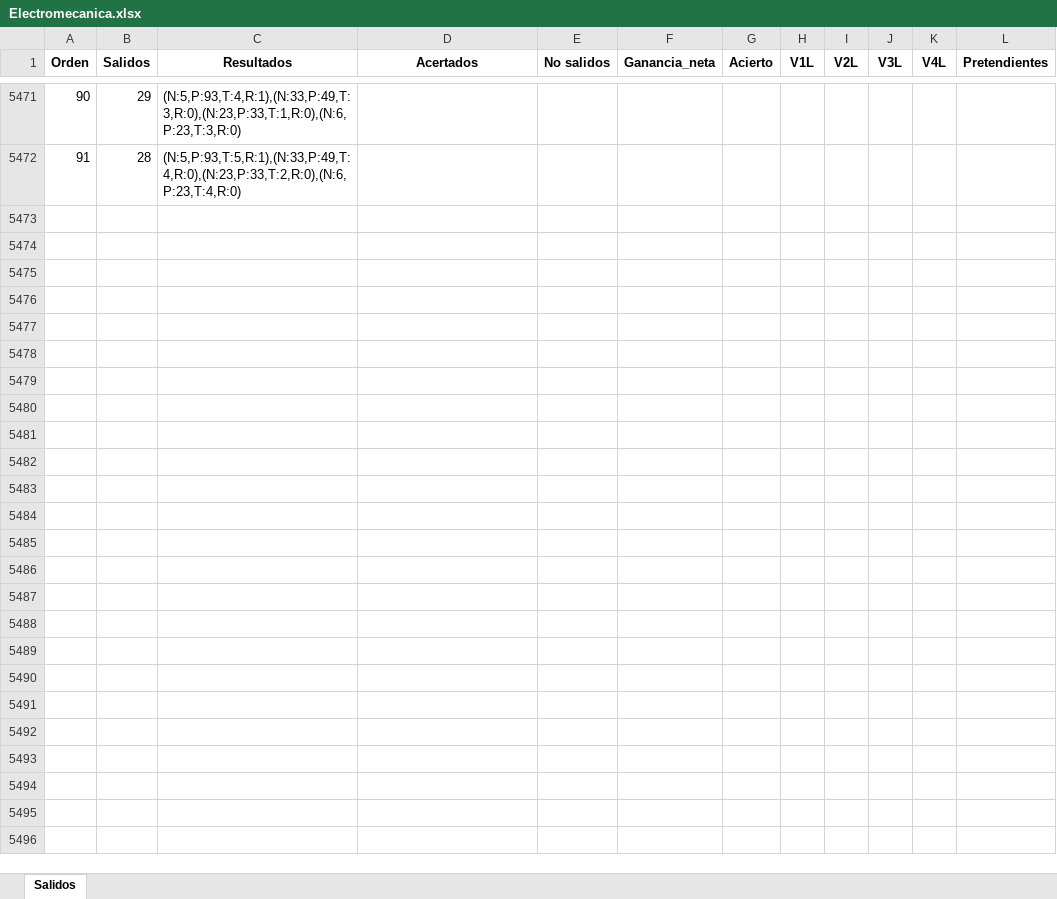
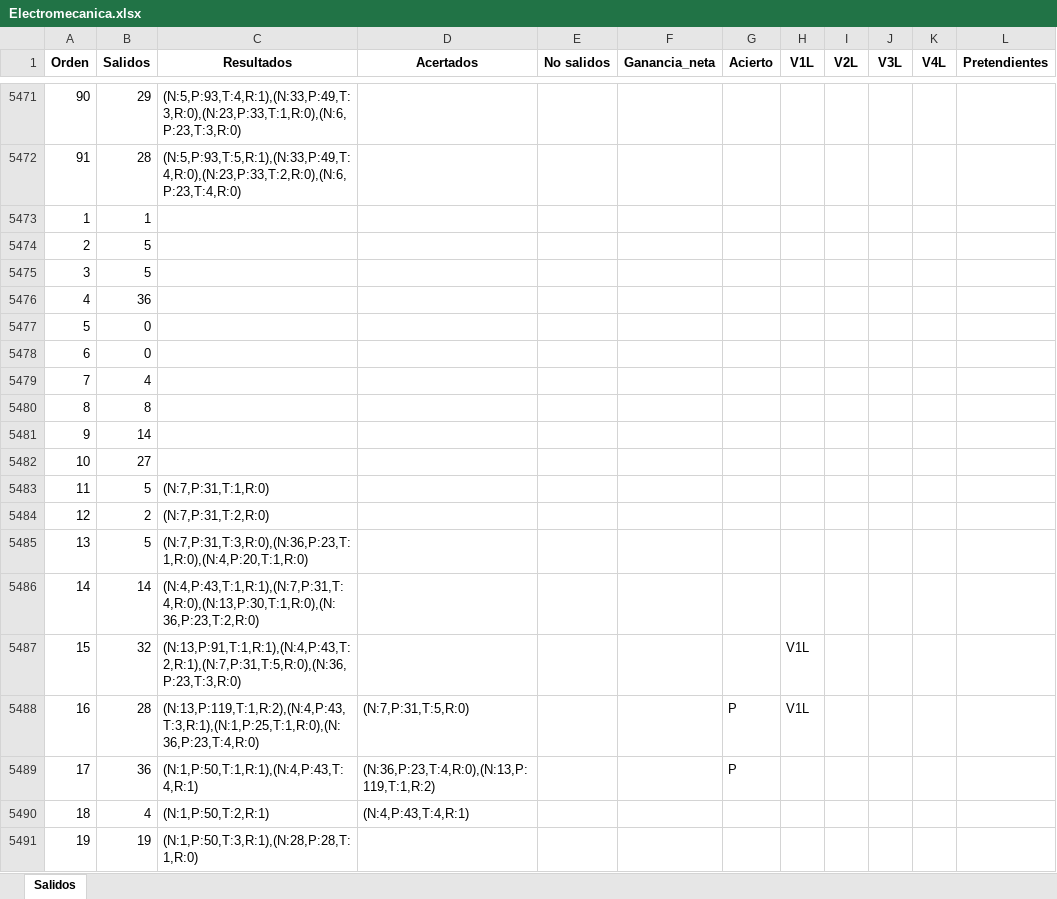
Before and after one commit to jonatha1992/Predictor_ruleta, an Excel workbook: Data/Electromecanica.xlsx, sheet Salidos, drawn as a sheet; only a part is shown, gaps mark what is left out; values as stored, in another font and other column widths than the file's, no borders; the diff covers the shown part only; the diff names each change by its address in the sheet, - before the commit and + after, or states it on an @@ line.

Commit message:
5500 tiradas de juego electromecanica

```diff
--- a/Data/Electromecanica.xlsx (sheet Salidos)
+++ b/Data/Electromecanica.xlsx (sheet Salidos)
+row 5473: 1 | 1
+row 5474: 2 | 5
+row 5475: 3 | 5
+row 5476: 4 | 36
+row 5477: 5 | 0
+row 5478: 6 | 0
+row 5479: 7 | 4
+row 5480: 8 | 8
+row 5481: 9 | 14
+row 5482: 10 | 27
+row 5483: 11 | 5 | (N:7,P:31,T:1,R:0)
+row 5484: 12 | 2 | (N:7,P:31,T:2,R:0)
+row 5485: 13 | 5 | (N:7,P:31,T:3,R:0),(N:36,P:23,T:1,R:0),(N:4,P:20,T:1,R:0)
+row 5486: 14 | 14 | (N:4,P:43,T:1,R:1),(N:7,P:31,T:4,R:0),(N:13,P:30,T:1,R:0),(N:36,P:23,T:2,R:0)
+row 5487: 15 | 32 | (N:13,P:91,T:1,R:1),(N:4,P:43,T:2,R:1),(N:7,P:31,T:5,R:0),(N:36,P:23,T:3,R:0) |  |  |  |  | V1L
+row 5488: 16 | 28 | (N:13,P:119,T:1,R:2),(N:4,P:43,T:3,R:1),(N:1,P:25,T:1,R:0),(N:36,P:23,T:4,R:0) | (N:7,P:31,T:5,R:0) |  |  | P | V1L
+row 5489: 17 | 36 | (N:1,P:50,T:1,R:1),(N:4,P:43,T:4,R:1) | (N:36,P:23,T:4,R:0),(N:13,P:119,T:1,R:2) |  |  | P
+row 5490: 18 | 4 | (N:1,P:50,T:2,R:1) | (N:4,P:43,T:4,R:1)
+row 5491: 19 | 19 | (N:1,P:50,T:3,R:1),(N:28,P:28,T:1,R:0)
```
Also changed, not shown: 50 added rows elsewhere in this sheet, Data/Reporte_juego.xlsx.
